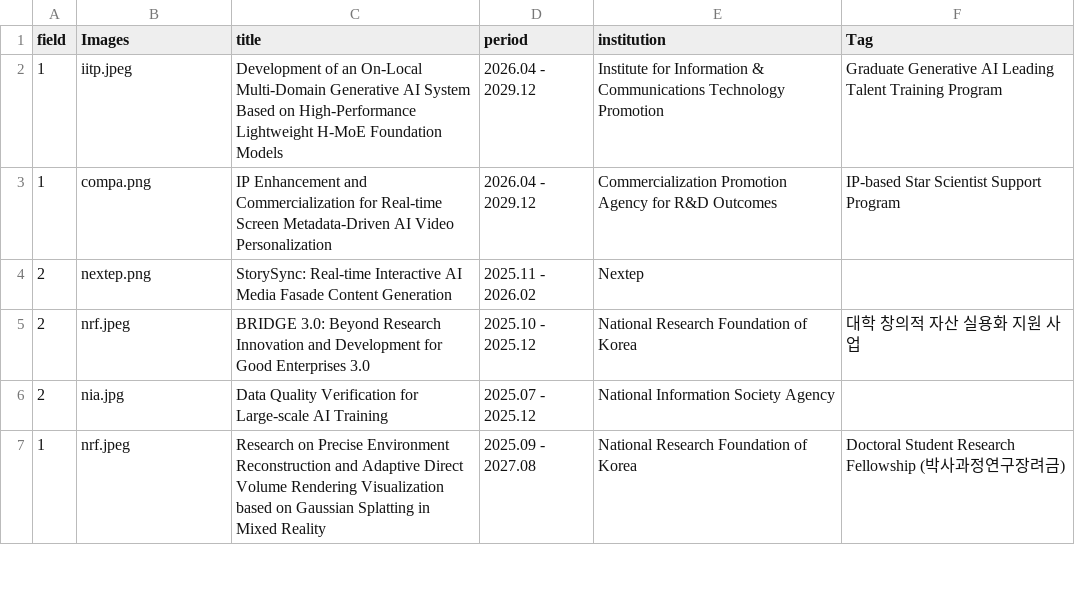
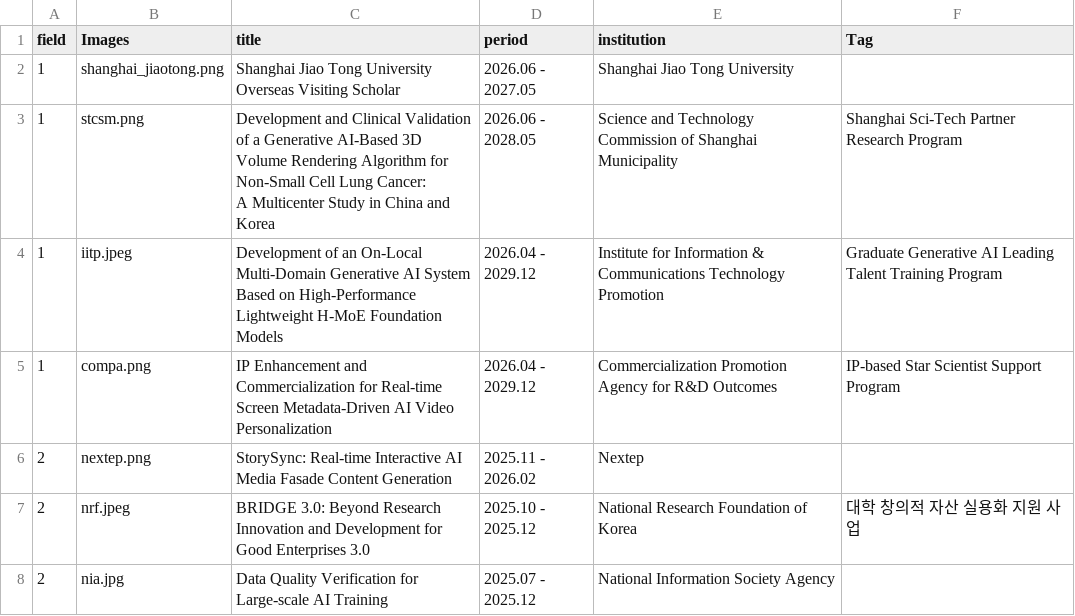
Before and after one commit to GCU-VOMLAB/VOM, a CSV file: assets/csv/grant.csv, drawn as a sheet; only a part is shown; the shorter side is filled out with more unchanged rows.

Commit message:
2026-05-20 v1
publication
grants

```diff
--- a/assets/csv/grant.csv
+++ b/assets/csv/grant.csv
@@ -1,2 +1,5 @@
 field,Images,title,period,institution ,Tag
+1,shanghai_jiaotong.png,Shanghai Jiao Tong University Overseas Visiting Scholar,2026.06 - 2027.05,Shanghai Jiao Tong University,
+1,stcsm.png,"Development and Clinical Validation of a Generative AI-Based 3D Volume Rendering Algorithm for Non-Small Cell Lung Cancer:
+A Multicenter Study in China and Korea",2026.06 - 2028.05,Science and Technology Commission of Shanghai Municipality,Shanghai Sci-Tech Partner Research Program
 1,iitp.jpeg,Development of an On-Local Multi-Domain Generative AI System Based on High-Performance Lightweight H-MoE Foundation Models,2026.04 - 2029.12,Institute for Information & Communications Technology Promotion,Graduate Generative AI Leading Talent Training Program
```
Also changed, not shown: assets/csv/publications.csv, 2 other files.
